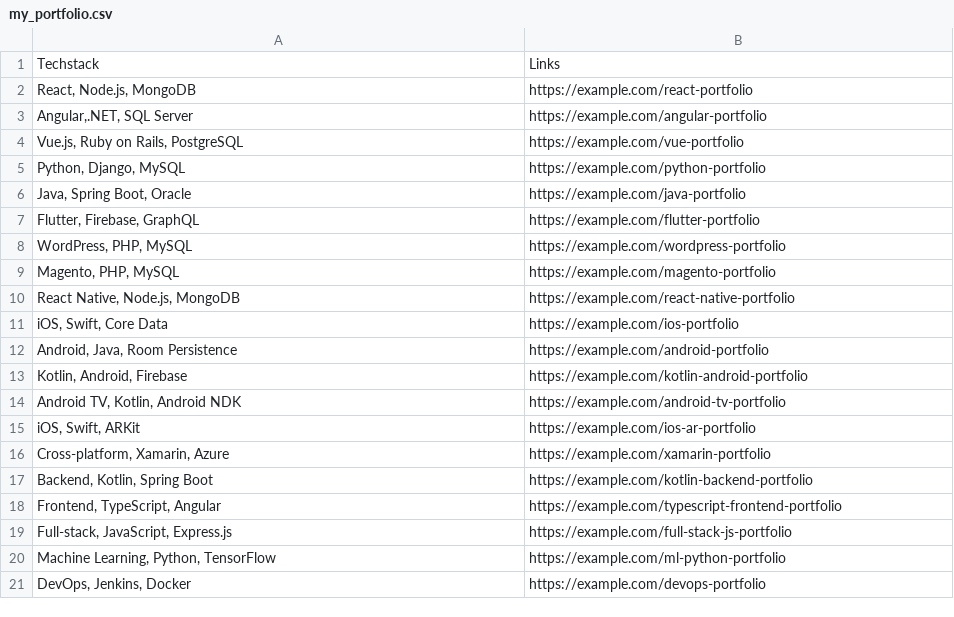
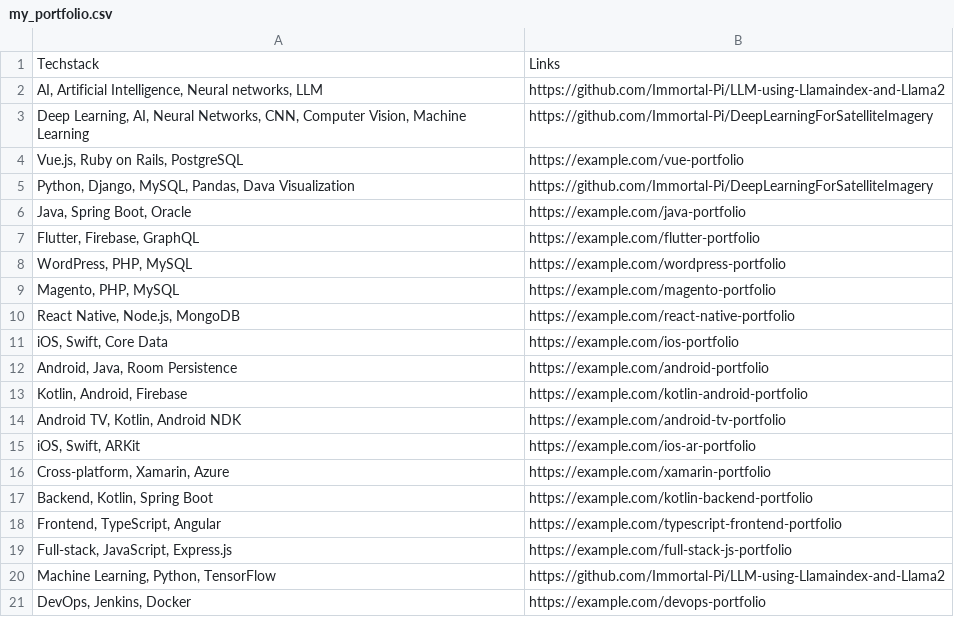
Before and after one commit to Immortal-Pi/LLM-Llamaindex-and-Llama2, a CSV file: coverLetterGenerator/app/resource/my_portfolio.csv, drawn as a sheet; removed rows and columns are numbered as before the commit, all else as after; the diff names each change by its address in the sheet, - before the commit and + after, or states it on an @@ line.

```diff
--- a/coverLetterGenerator/app/resource/my_portfolio.csv
+++ b/coverLetterGenerator/app/resource/my_portfolio.csv
-row 2: React, Node.js, MongoDB | https://example.com/react-portfolio
-row 3: Angular,.NET, SQL Server | https://example.com/angular-portfolio
+row 2: AI, Artificial Intelligence, Neural networks, LLM | https://github.com/Immortal-Pi/LLM-using-Llamaindex-and-Llama2
+row 3: Deep Learning, AI, Neural Networks, CNN, Computer Vision, Machine Learning | https://github.com/Immortal-Pi/DeepLearningForSatelliteImagery
-row 5: Python, Django, MySQL | https://example.com/python-portfolio
+row 5: Python, Django, MySQL, Pandas, Dava Visualization | https://github.com/Immortal-Pi/DeepLearningForSatelliteImagery
-B20: https://example.com/ml-python-portfolio
+B20: https://github.com/Immortal-Pi/LLM-using-Llamaindex-and-Llama2
```
Also changed, not shown: coverLetterGenerator/my_portfolio.csv, 15 other files.
